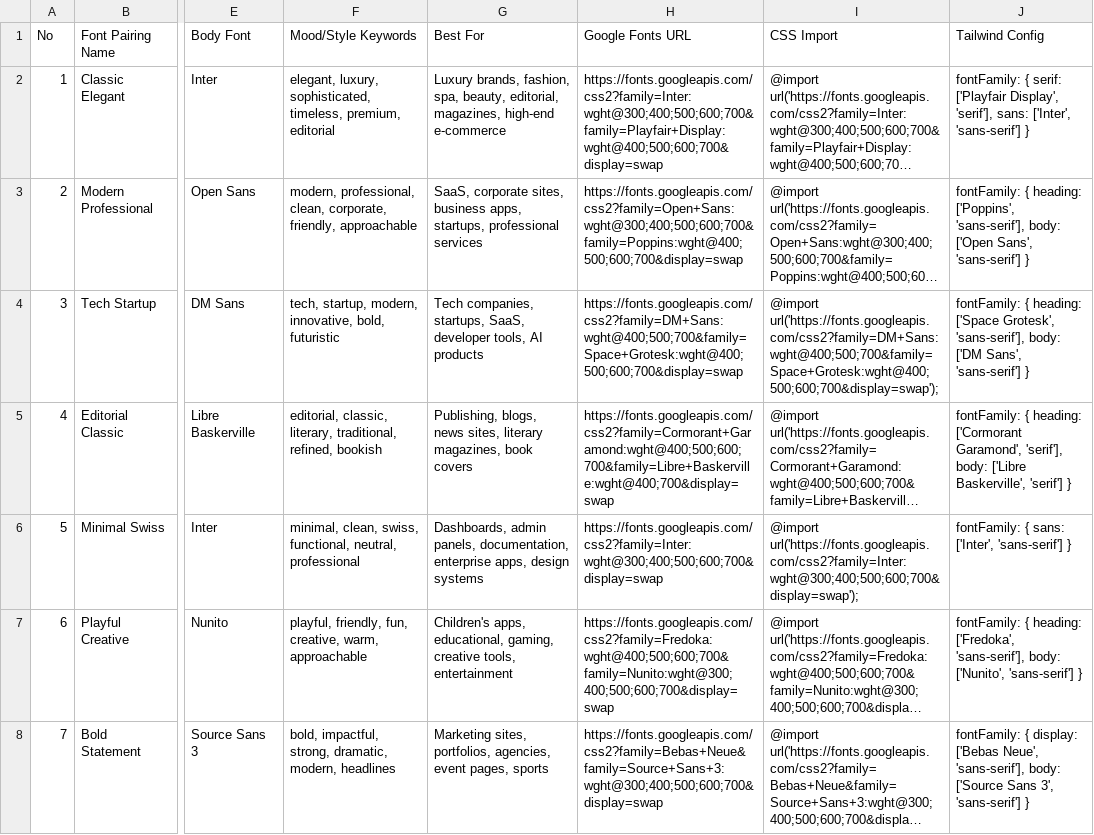
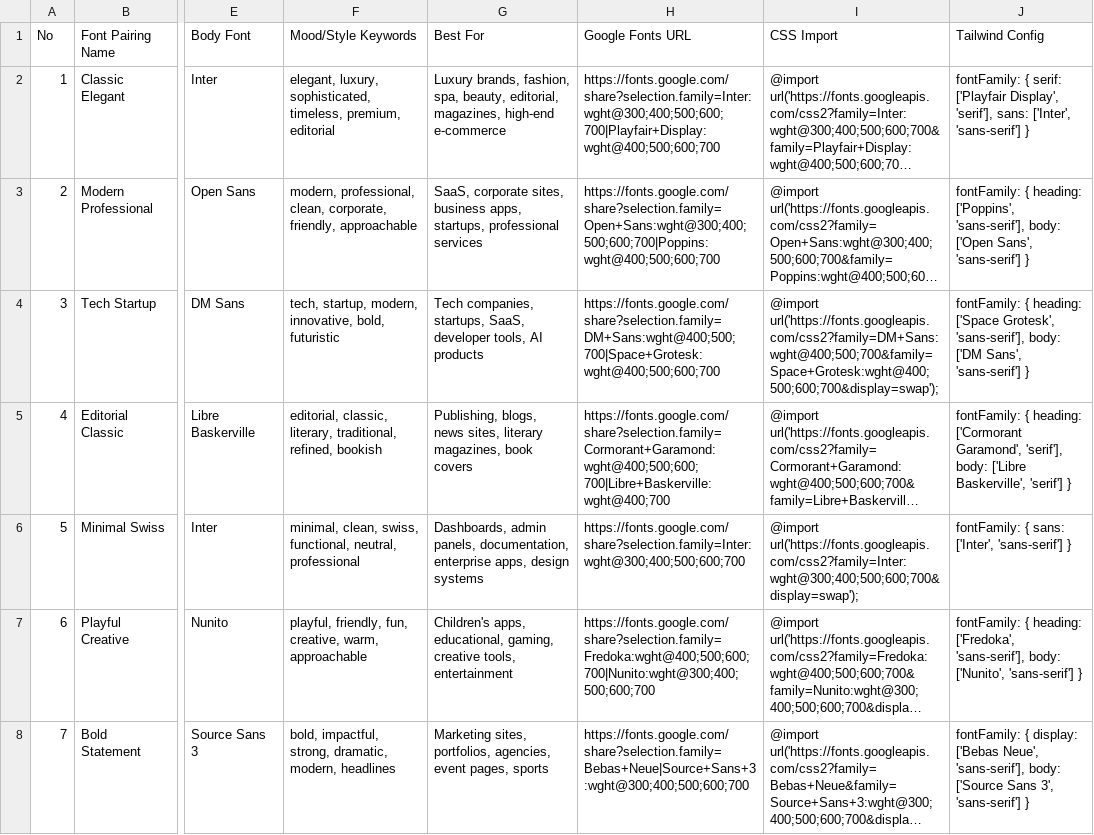
Before and after one commit to tatiellealves-wq/Usuarios-GLP, a CSV file: .claude/skills/ui-ux-pro-max/data/typography.csv, drawn as a sheet; only a part is shown, gaps mark what is left out; long unchanged cells end in …; the diff covers the shown part only; the diff names each change by its address in the sheet, - before the commit and + after, or states it on an @@ line.

```diff
--- a/.claude/skills/ui-ux-pro-max/data/typography.csv
+++ b/.claude/skills/ui-ux-pro-max/data/typography.csv
-H2 (Google Fonts URL): https://fonts.googleapis.com/css2?family=Inter:wght@300;400;500;600;700&family=Playfair+Display:wght@400;500;600;700&display=swap
+H2 (Google Fonts URL): https://fonts.google.com/share?selection.family=Inter:wght@300;400;500;600;700|Playfair+Display:wght@400;500;600;700
-H3 (Google Fonts URL): https://fonts.googleapis.com/css2?family=Open+Sans:wght@300;400;500;600;700&family=Poppins:wght@400;500;600;700&display=swap
+H3 (Google Fonts URL): https://fonts.google.com/share?selection.family=Open+Sans:wght@300;400;500;600;700|Poppins:wght@400;500;600;700
-H4 (Google Fonts URL): https://fonts.googleapis.com/css2?family=DM+Sans:wght@400;500;700&family=Space+Grotesk:wght@400;500;600;700&display=swap
+H4 (Google Fonts URL): https://fonts.google.com/share?selection.family=DM+Sans:wght@400;500;700|Space+Grotesk:wght@400;500;600;700
-H5 (Google Fonts URL): https://fonts.googleapis.com/css2?family=Cormorant+Garamond:wght@400;500;600;700&family=Libre+Baskerville:wght@400;700&display=swap
+H5 (Google Fonts URL): https://fonts.google.com/share?selection.family=Cormorant+Garamond:wght@400;500;600;700|Libre+Baskerville:wght@400;700
-H6 (Google Fonts URL): https://fonts.googleapis.com/css2?family=Inter:wght@300;400;500;600;700&display=swap
+H6 (Google Fonts URL): https://fonts.google.com/share?selection.family=Inter:wght@300;400;500;600;700
-H7 (Google Fonts URL): https://fonts.googleapis.com/css2?family=Fredoka:wght@400;500;600;700&family=Nunito:wght@300;400;500;600;700&display=swap
+H7 (Google Fonts URL): https://fonts.google.com/share?selection.family=Fredoka:wght@400;500;600;700|Nunito:wght@300;400;500;600;700
-H8 (Google Fonts URL): https://fonts.googleapis.com/css2?family=Bebas+Neue&family=Source+Sans+3:wght@300;400;500;600;700&display=swap
+H8 (Google Fonts URL): https://fonts.google.com/share?selection.family=Bebas+Neue|Source+Sans+3:wght@300;400;500;600;700
```
Also changed, not shown: 67 edited cells elsewhere in this file, 5 other files.
